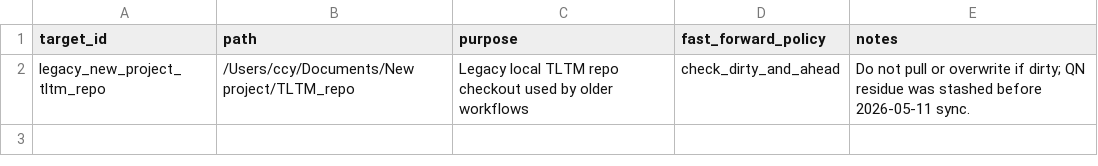
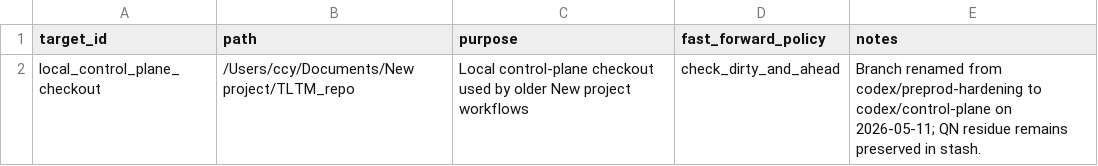
Before and after one commit to C-Y-Chou/generalized-thimble-hmc, a TSV file: codex/state/LOCAL_TARGETS.tsv, drawn as a sheet.

```diff
--- a/codex/state/LOCAL_TARGETS.tsv
+++ b/codex/state/LOCAL_TARGETS.tsv
@@ -1,2 +1,2 @@
 target_id	path	purpose	fast_forward_policy	notes
-legacy_new_project_tltm_repo	/Users/ccy/Documents/New project/TLTM_repo	Legacy local TLTM repo checkout used by older workflows	check_dirty_and_ahead	Do not pull or overwrite if dirty; QN residue was stashed before 2026-05-11 sync.
+local_control_plane_checkout	/Users/ccy/Documents/New project/TLTM_repo	Local control-plane checkout used by older New project workflows	check_dirty_and_ahead	Branch renamed from codex/preprod-hardening to codex/control-plane on 2026-05-11; QN residue remains preserved in stash.
```
Also changed, not shown: codex/state/DECISIONS.tsv, codex/state/LOCAL_WORKTREES.tsv, 24 other files.
